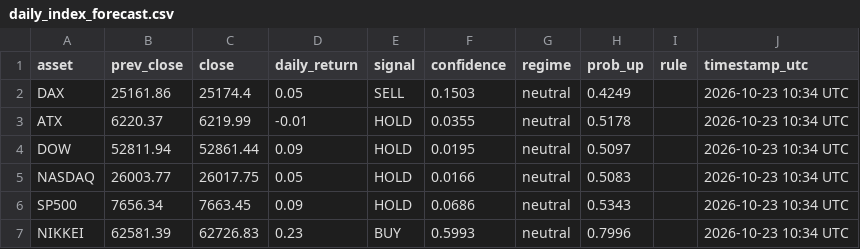
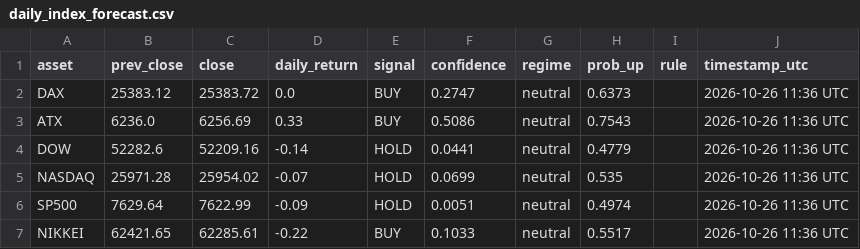
Before and after one commit to Hst332/2026Indizes, a CSV file: forecasts/daily_index_forecast.csv, drawn as a sheet.

Commit message:
Daily index forecast

```diff
--- a/forecasts/daily_index_forecast.csv
+++ b/forecasts/daily_index_forecast.csv
@@ -1,7 +1,7 @@
 asset,prev_close,close,daily_return,signal,confidence,regime,prob_up,rule,timestamp_utc
-DAX,25161.86,25174.4,0.05,SELL,0.1503,neutral,0.4249,,2026-10-23 10:34 UTC
-ATX,6220.37,6219.99,-0.01,HOLD,0.0355,neutral,0.5178,,2026-10-23 10:34 UTC
-DOW,52811.94,52861.44,0.09,HOLD,0.0195,neutral,0.5097,,2026-10-23 10:34 UTC
-NASDAQ,26003.77,26017.75,0.05,HOLD,0.0166,neutral,0.5083,,2026-10-23 10:34 UTC
-SP500,7656.34,7663.45,0.09,HOLD,0.0686,neutral,0.5343,,2026-10-23 10:34 UTC
-NIKKEI,62581.39,62726.83,0.23,BUY,0.5993,neutral,0.7996,,2026-10-23 10:34 UTC
+DAX,25383.12,25383.72,0.0,BUY,0.2747,neutral,0.6373,,2026-10-26 11:36 UTC
+ATX,6236.0,6256.69,0.33,BUY,0.5086,neutral,0.7543,,2026-10-26 11:36 UTC
+DOW,52282.6,52209.16,-0.14,HOLD,0.0441,neutral,0.4779,,2026-10-26 11:36 UTC
+NASDAQ,25971.28,25954.02,-0.07,HOLD,0.0699,neutral,0.535,,2026-10-26 11:36 UTC
+SP500,7629.64,7622.99,-0.09,HOLD,0.0051,neutral,0.4974,,2026-10-26 11:36 UTC
+NIKKEI,62421.65,62285.61,-0.22,BUY,0.1033,neutral,0.5517,,2026-10-26 11:36 UTC
```
Also changed, not shown: 1 other file.
